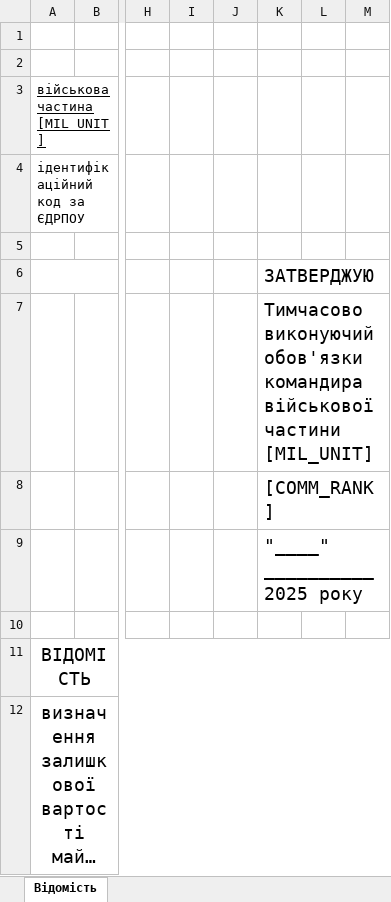
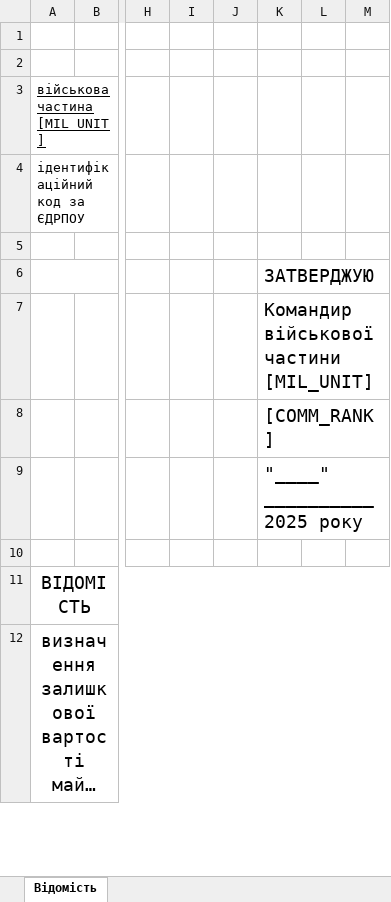
Before and after one commit to vvnikolaiev/UA.Mil.Paperwork, an Excel workbook: Mil.Paperwork.Domain/Templates/ResidualValueReportTemplate.xlsx, sheet Відомість, drawn as a sheet; only a part is shown, gaps mark what is left out; long unchanged cells end in …; values as stored, in another font and other column widths than the file's, no borders; table styles not drawn; ↵ is a line break in a cell; the diff names each change by its address in the sheet, - before the commit and + after, or states it on an @@ line.

```diff
--- a/Mil.Paperwork.Domain/Templates/ResidualValueReportTemplate.xlsx (sheet Відомість)
+++ b/Mil.Paperwork.Domain/Templates/ResidualValueReportTemplate.xlsx (sheet Відомість)
-K7: Тимчасово виконуючий обов'язки ↵ командира військової частини…
+K7: Командир військової частини…
```
Also changed, not shown: 38 other files.
